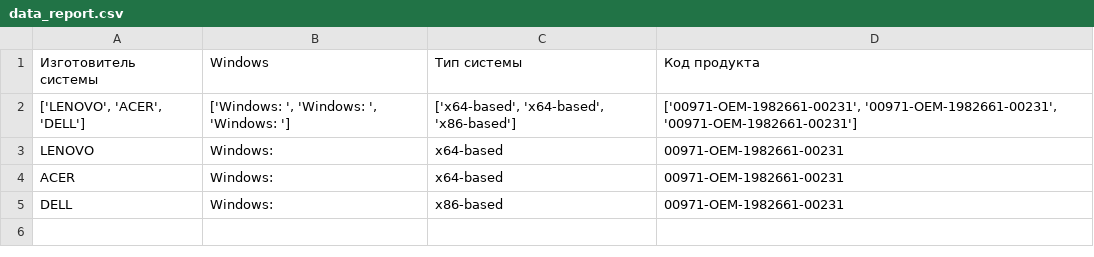
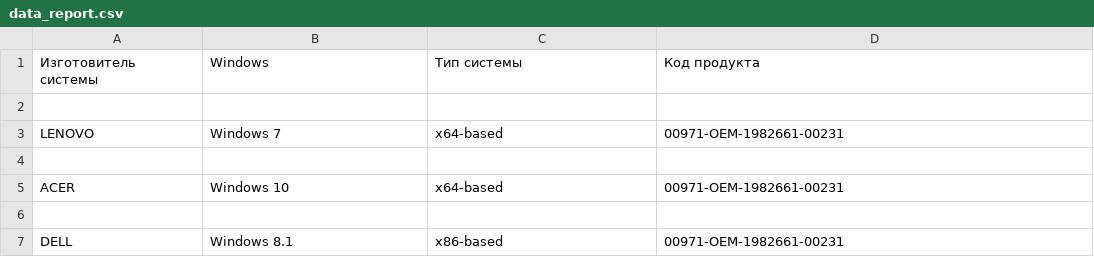
Before and after one commit to Spawn4real/client_server_app_gb, a CSV file: lesson_2/task_1/data_report.csv, drawn as a sheet.

Commit message:
change_lesson2_lesson_2

```diff
--- a/lesson_2/task_1/data_report.csv
+++ b/lesson_2/task_1/data_report.csv
@@ -1,5 +1,7 @@
 Изготовитель системы,Windows,Тип системы,Код продукта
-"['LENOVO', 'ACER', 'DELL']","['Windows:  ', 'Windows:  ', 'Windows:  ']","['x64-based', 'x64-based', 'x86-based']","['00971-OEM-1982661-00231', '00971-OEM-1982661-00231', '00971-OEM-1982661-00231']"
-LENOVO,Windows:  ,x64-based,00971-OEM-1982661-00231
-ACER,Windows:  ,x64-based,00971-OEM-1982661-00231
-DELL,Windows:  ,x86-based,00971-OEM-1982661-00231
+
+LENOVO,Windows 7,x64-based,00971-OEM-1982661-00231
+
+ACER,Windows 10,x64-based,00971-OEM-1982661-00231
+
+DELL,Windows 8.1,x86-based,00971-OEM-1982661-00231
```
Also changed, not shown: 1 other file.
